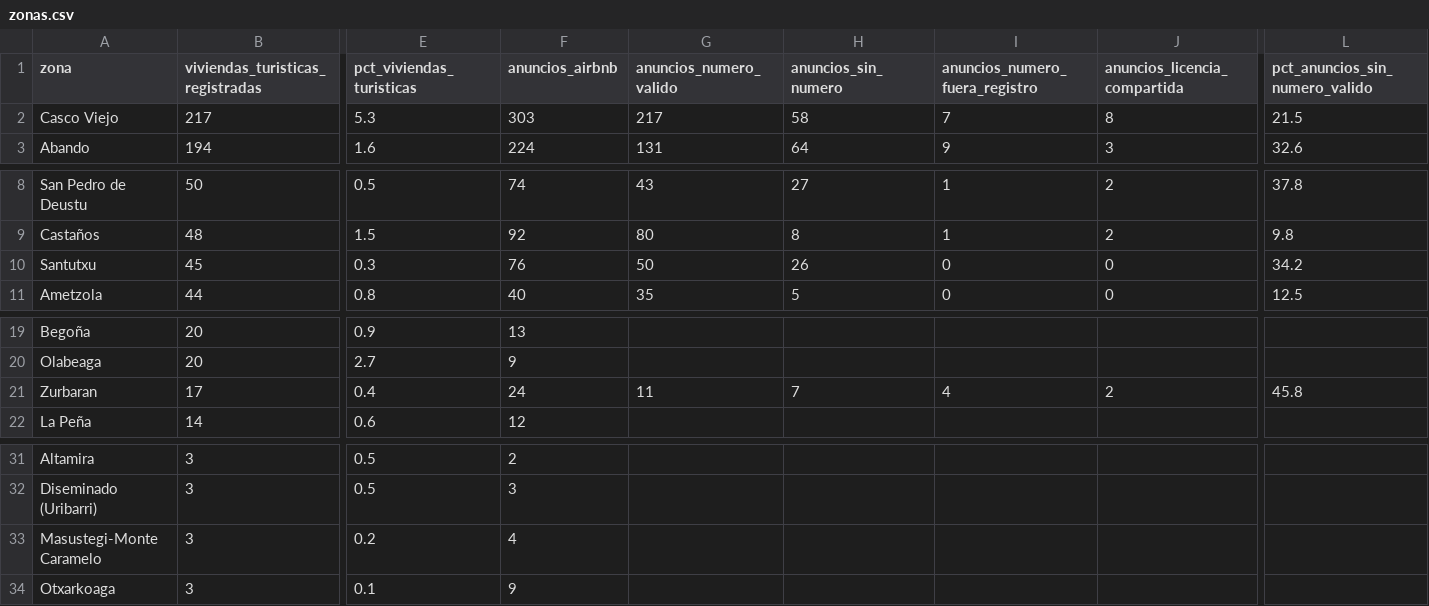
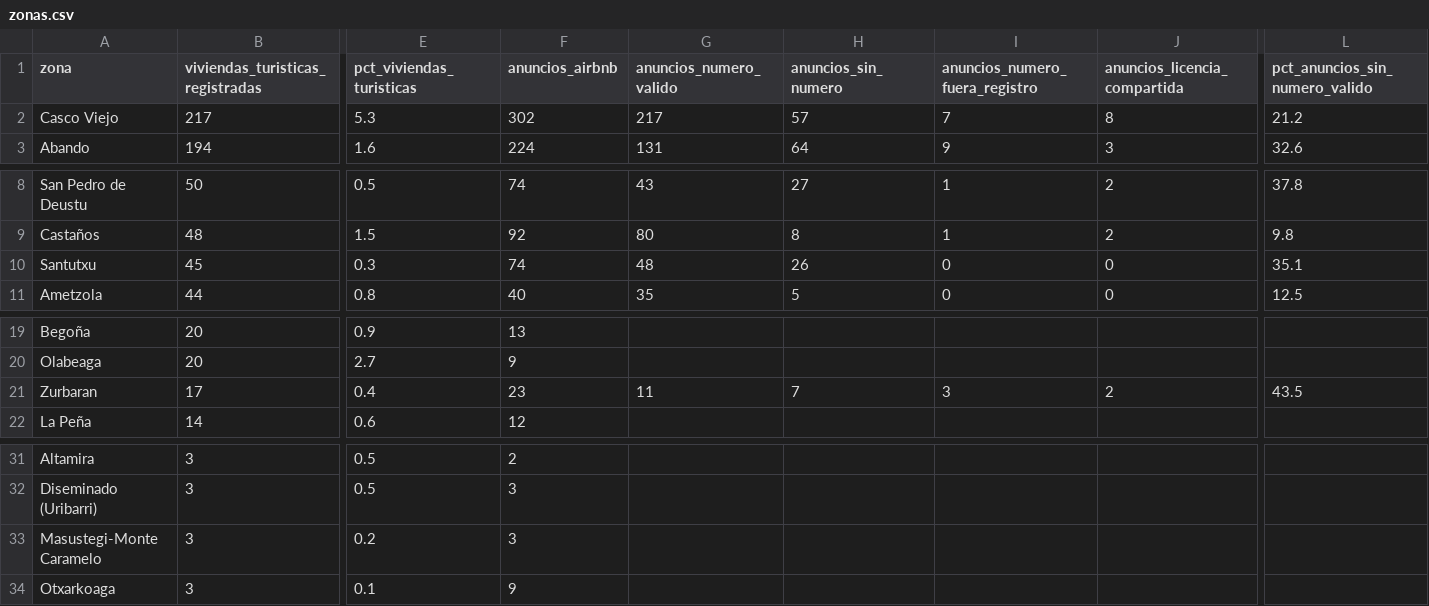
Before and after one commit to tienelicencia/tienelicencia, a CSV file: site/data/bilbao/zonas.csv, drawn as a sheet; only a part is shown, gaps mark what is left out; the diff names each change by its address in the sheet, - before the commit and + after, or states it on an @@ line.

```diff
--- a/site/data/bilbao/zonas.csv
+++ b/site/data/bilbao/zonas.csv
-F2 (anuncios_airbnb): 303
+F2 (anuncios_airbnb): 302
-H2 (anuncios_sin_numero): 58
+H2 (anuncios_sin_numero): 57
-L2 (pct_anuncios_sin_numero_valido): 21.5
+L2 (pct_anuncios_sin_numero_valido): 21.2
-F10 (anuncios_airbnb): 76
+F10 (anuncios_airbnb): 74
-G10 (anuncios_numero_valido): 50
+G10 (anuncios_numero_valido): 48
-L10 (pct_anuncios_sin_numero_valido): 34.2
+L10 (pct_anuncios_sin_numero_valido): 35.1
-F21 (anuncios_airbnb): 24
+F21 (anuncios_airbnb): 23
-I21 (anuncios_numero_fuera_registro): 4
+I21 (anuncios_numero_fuera_registro): 3
-L21 (pct_anuncios_sin_numero_valido): 45.8
+L21 (pct_anuncios_sin_numero_valido): 43.5
-F33 (anuncios_airbnb): 4
+F33 (anuncios_airbnb): 3
```
Also changed, not shown: site/data/donostia/zonas.csv, site/data/madrid/zonas.csv, 50 other files.
